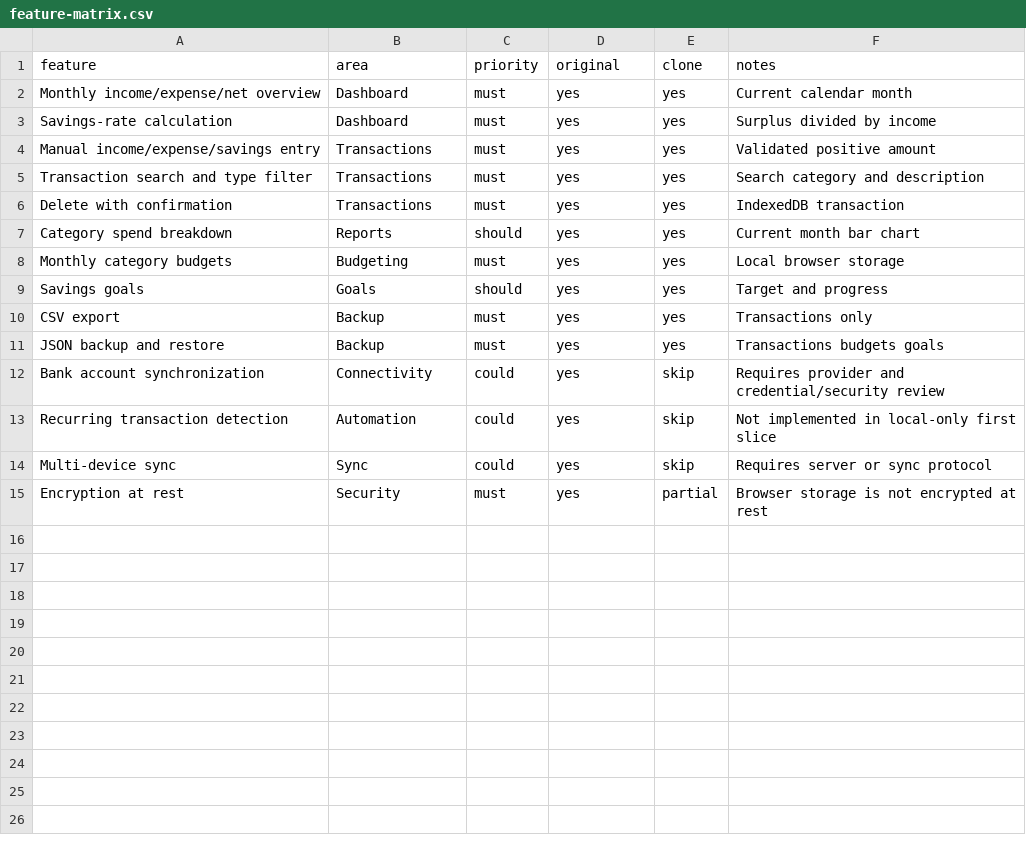
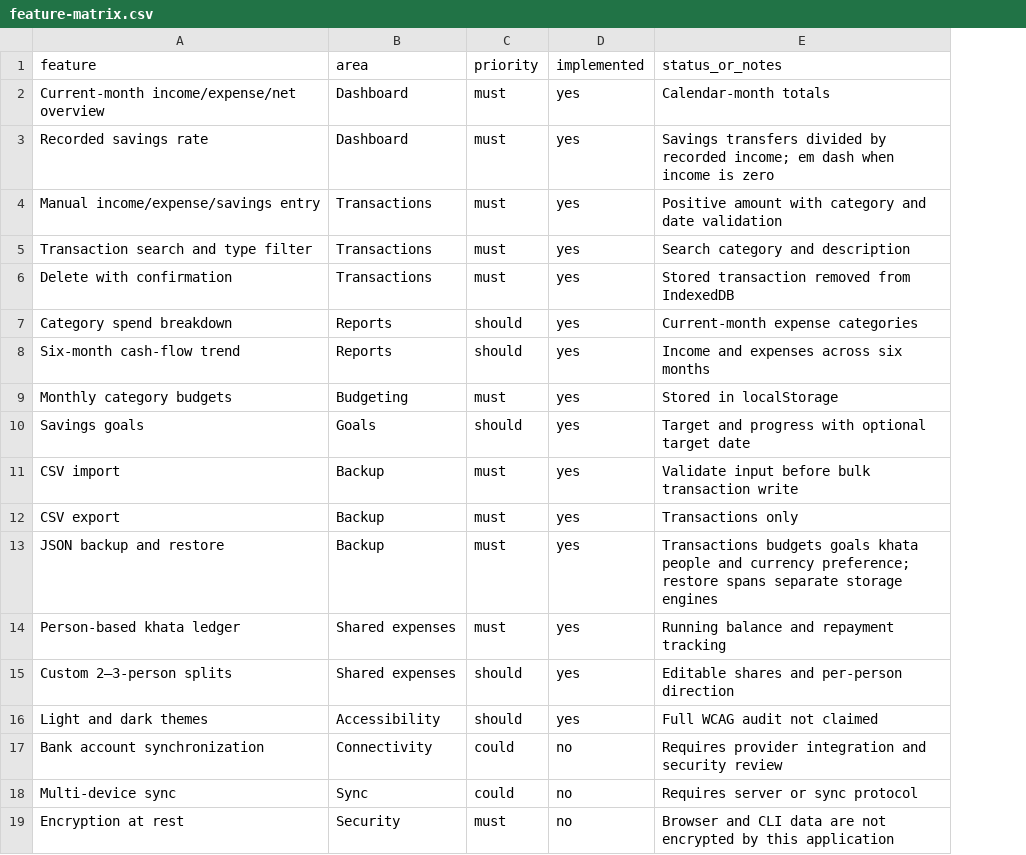
Before and after one commit to Ahmad-Akram7/FINANCE-TRACKER, a CSV file: Docs/feature-matrix.csv, drawn as a sheet; removed rows and columns are numbered as before the commit, all else as after; the diff names each change by its address in the sheet, - before the commit and + after, or states it on an @@ line.

Commit message:
docs: correct feature matrix for current app

```diff
--- a/Docs/feature-matrix.csv
+++ b/Docs/feature-matrix.csv
-column E (clone), rows 2-12: yes | yes | yes | yes | yes | yes | yes | yes | yes | yes | skip; rows 14-15: skip | partial
-column F (notes), rows 2-12: Current calendar month | Surplus divided by income | Validated positive amount | Search category and description | IndexedDB transaction | Current month bar chart | Local browser storage | Target and progress | Transactions only | Transactions budgets goals | Requires provider and credential/security review; rows 14-15: Requires server or sync protocol | Browser storage is not encrypted at rest
+column E (status_or_notes), rows 2-7: Calendar-month totals | Savings transfers divided by recorded income; em dash when income is zero | Positive amount with category and date validation | Search category and description | Stored transaction removed from IndexedDB | Current-month expense categories; rows 9-10: Stored in localStorage | Target and progress with optional target date; rows 12-13: Transactions only | Transactions budgets goals khata people and currency preference; restore spans separate storage engines; rows 17-19: Requires provider integration and security review | Requires server or sync protocol | Browser and CLI data are not encrypted by this application
-D1: original
+D1: implemented
-A2 (feature): Monthly income/expense/net overview
+A2 (feature): Current-month income/expense/net overview
-A3 (feature): Savings-rate calculation
+A3 (feature): Recorded savings rate
+row 8: Six-month cash-flow trend | Reports | should | yes | Income and expenses across six months
+row 11: CSV import | Backup | must | yes | Validate input before bulk transaction write
+row 14: Person-based khata ledger | Shared expenses | must | yes | Running balance and repayment tracking
+row 15: Custom 2–3-person splits | Shared expenses | should | yes | Editable shares and per-person direction
+row 16: Light and dark themes | Accessibility | should | yes | Full WCAG audit not claimed
-D17 (implemented): yes
+D17 (implemented): no
-row 13: Recurring transaction detection | Automation | could | yes | skip | Not implemented in local-only first slice
-D18:D19 (implemented): yes
+D18:D19 (implemented): no
```
